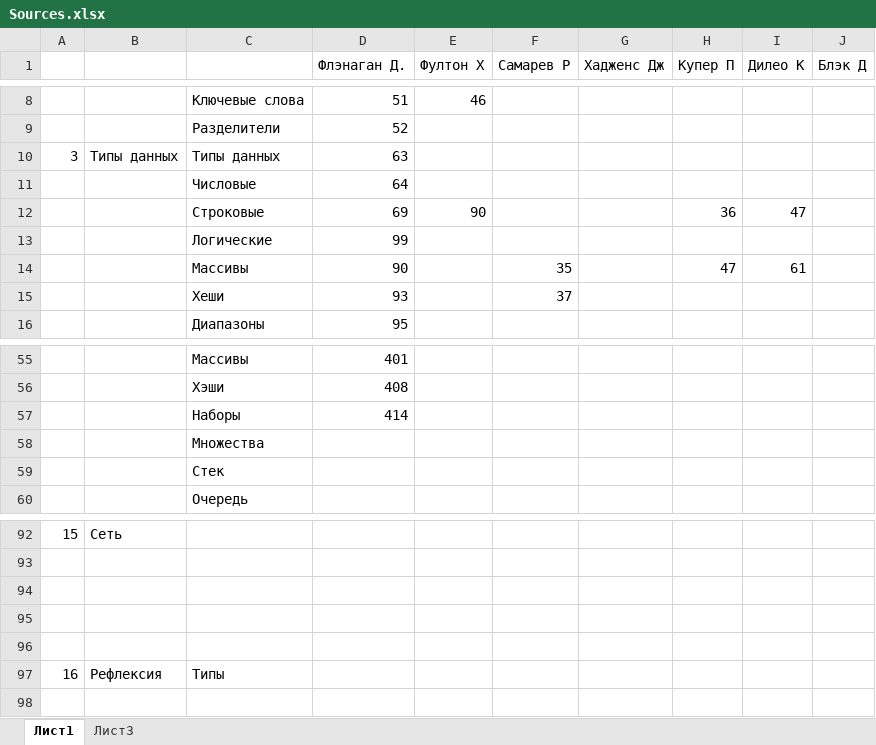
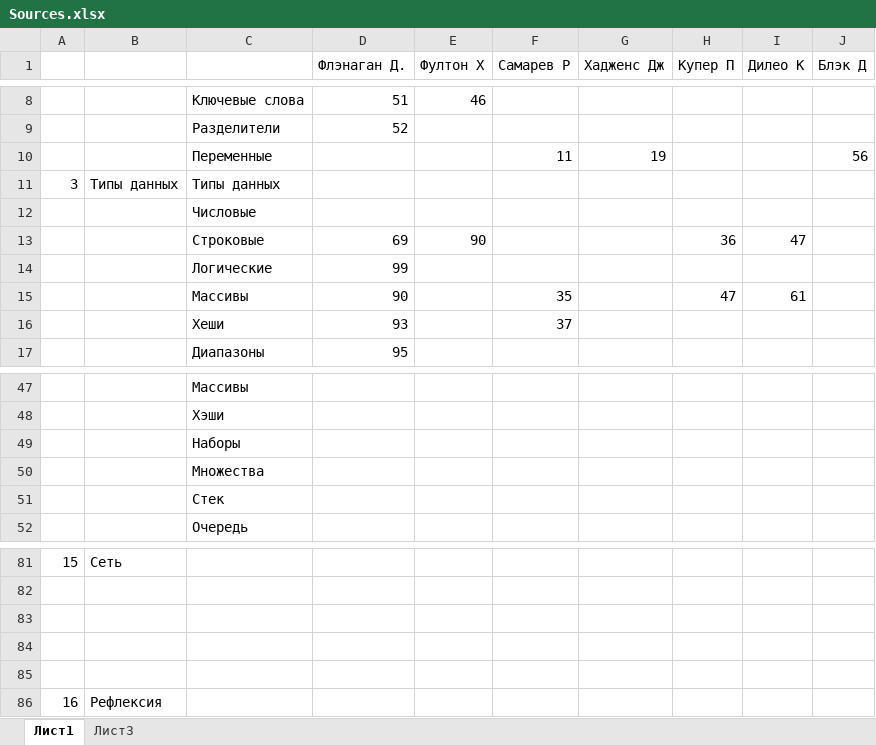
Before and after one commit to diman-the-red-devil/Ruby, an Excel workbook: План/Sources.xlsx, sheet Лист1, drawn as a sheet; only a part is shown, gaps mark what is left out; values as stored, in another font and other column widths than the file's, no cell formats; addresses are those after the commit; the diff covers the shown part only; the diff names each change by its address in the sheet, - before the commit and + after, or states it on an @@ line.

```diff
--- a/План/Sources.xlsx (sheet Лист1)
+++ b/План/Sources.xlsx (sheet Лист1)
+row 10:  |  | Переменные |  |  | 11 | 19 |  |  | 56
-D11 (Флэнаган Д.): 63
+D11 (Флэнаган Д.): (empty)
-D12 (Флэнаган Д.): 64
+D12 (Флэнаган Д.): (empty)
-D47 (Флэнаган Д.): 401
+D47 (Флэнаган Д.): (empty)
-D48 (Флэнаган Д.): 408
+D48 (Флэнаган Д.): (empty)
-D49 (Флэнаган Д.): 414
+D49 (Флэнаган Д.): (empty)
-C86: Типы
+C86: (empty)
```
Also changed, not shown: 10 added rows, 22 removed rows, 2 moved rows and 21 edited cells elsewhere in this sheet, cell formats, 1 other file.
